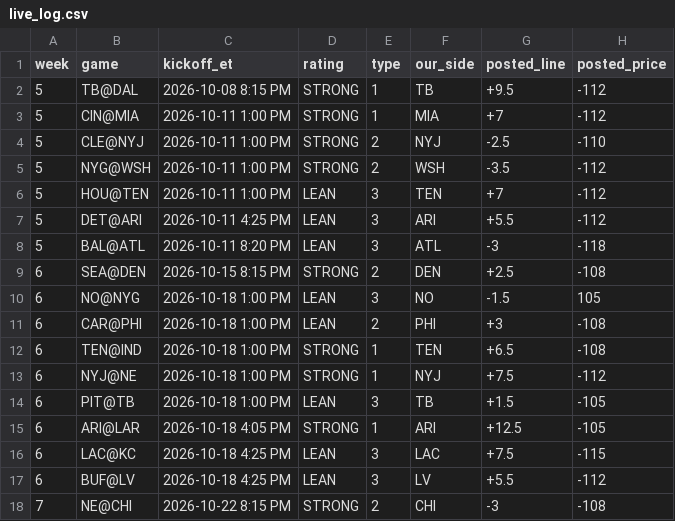
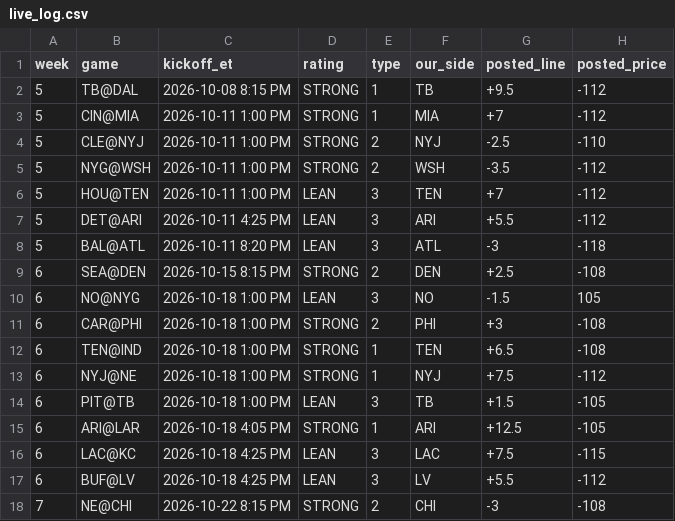
Before and after one commit to whknvgr2tv-a11y/tygif-nfl, a CSV file: data/live_log.csv, drawn as a sheet; only a part is shown; the diff names each change by its address in the sheet, - before the commit and + after, or states it on an @@ line.

Commit message:
Rules: remove line-move drop for every week (TG, Oct 25). Line move is info only. Re-rated: W1 ATL@PIT LEAN->STRONG, W2 CAR@ATL PASS->LEAN, W3 SEA@WSH LEAN->STRONG, W3 TEN@NYG LEAN->STRONG, W6 CAR@PHI LEAN->STRONG, W7 CIN@BAL BAL +3 LEAN->STRONG + STRONG BAL ML. Signed-off rows/audit_expected restated (results and $ unchanged).

```diff
--- a/data/live_log.csv
+++ b/data/live_log.csv
-D11 (rating): LEAN
+D11 (rating): STRONG
```
Also changed, not shown: 21 other files.
